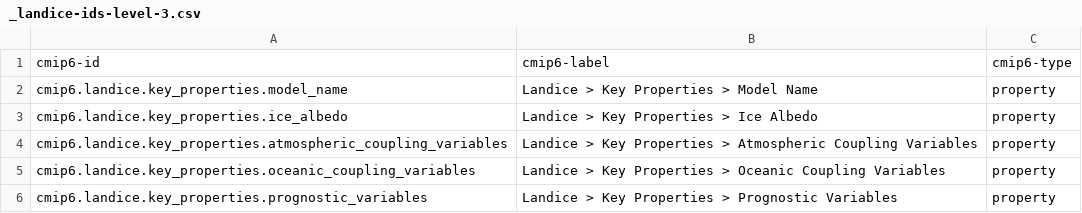
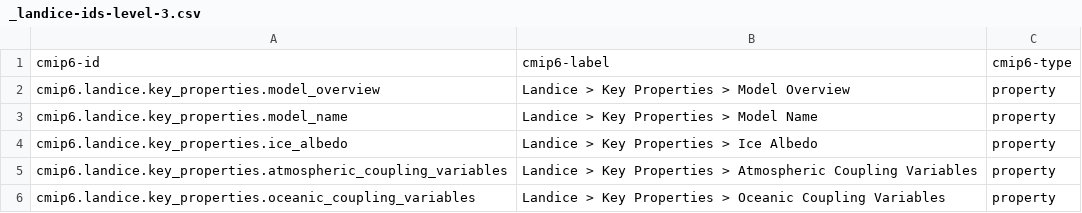
Before and after one commit to ES-DOC/cmip6-specializations-landice, a CSV file: _landice-ids-level-3.csv, drawn as a sheet; only a part is shown; the shorter side is filled out with more unchanged rows; the diff names each change by its address in the sheet, - before the commit and + after, or states it on an @@ line.

```diff
--- a/_landice-ids-level-3.csv
+++ b/_landice-ids-level-3.csv
+row 2: cmip6.landice.key_properties.model_overview | Landice > Key Properties > Model Overview | property
```
Also changed, not shown: 5 other files.
